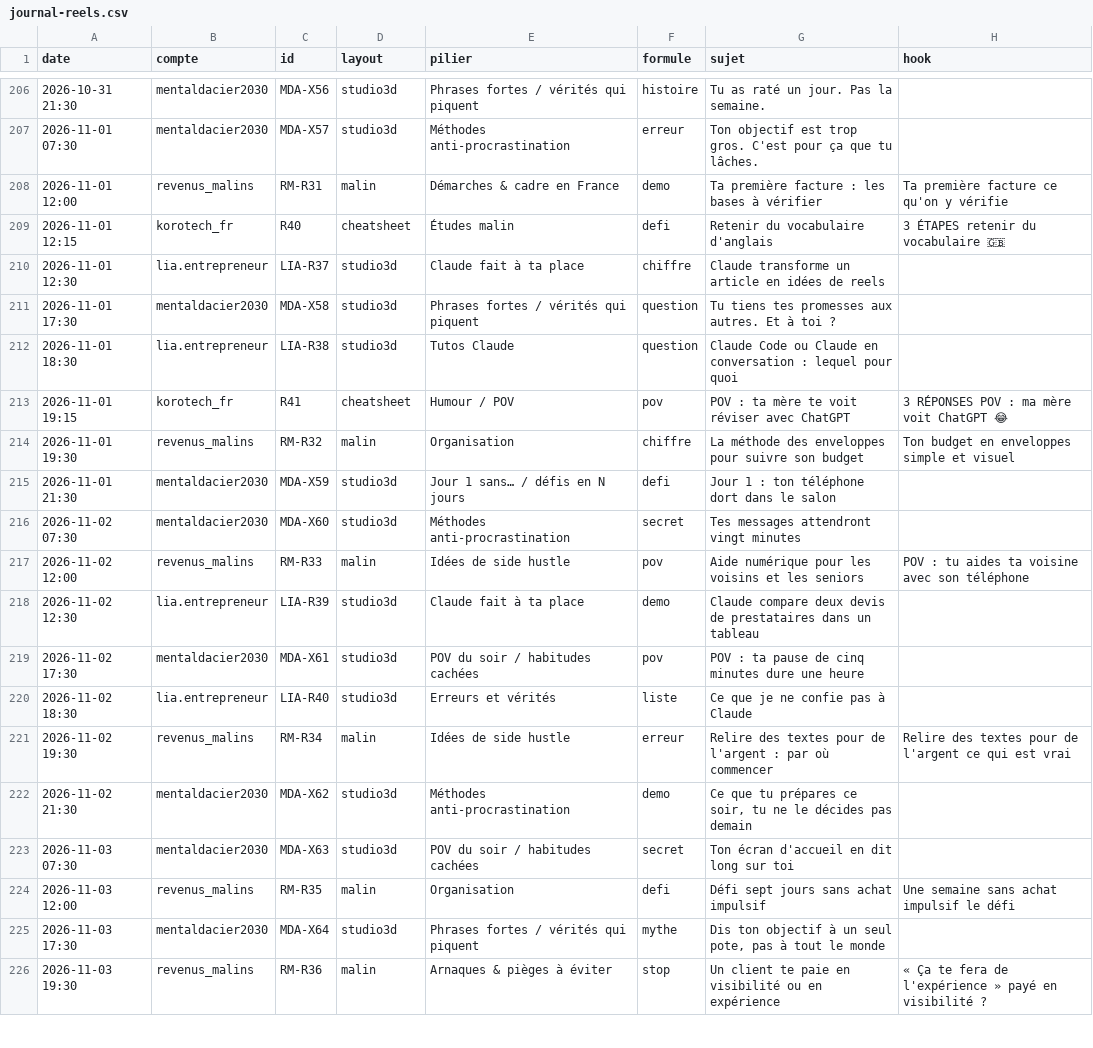
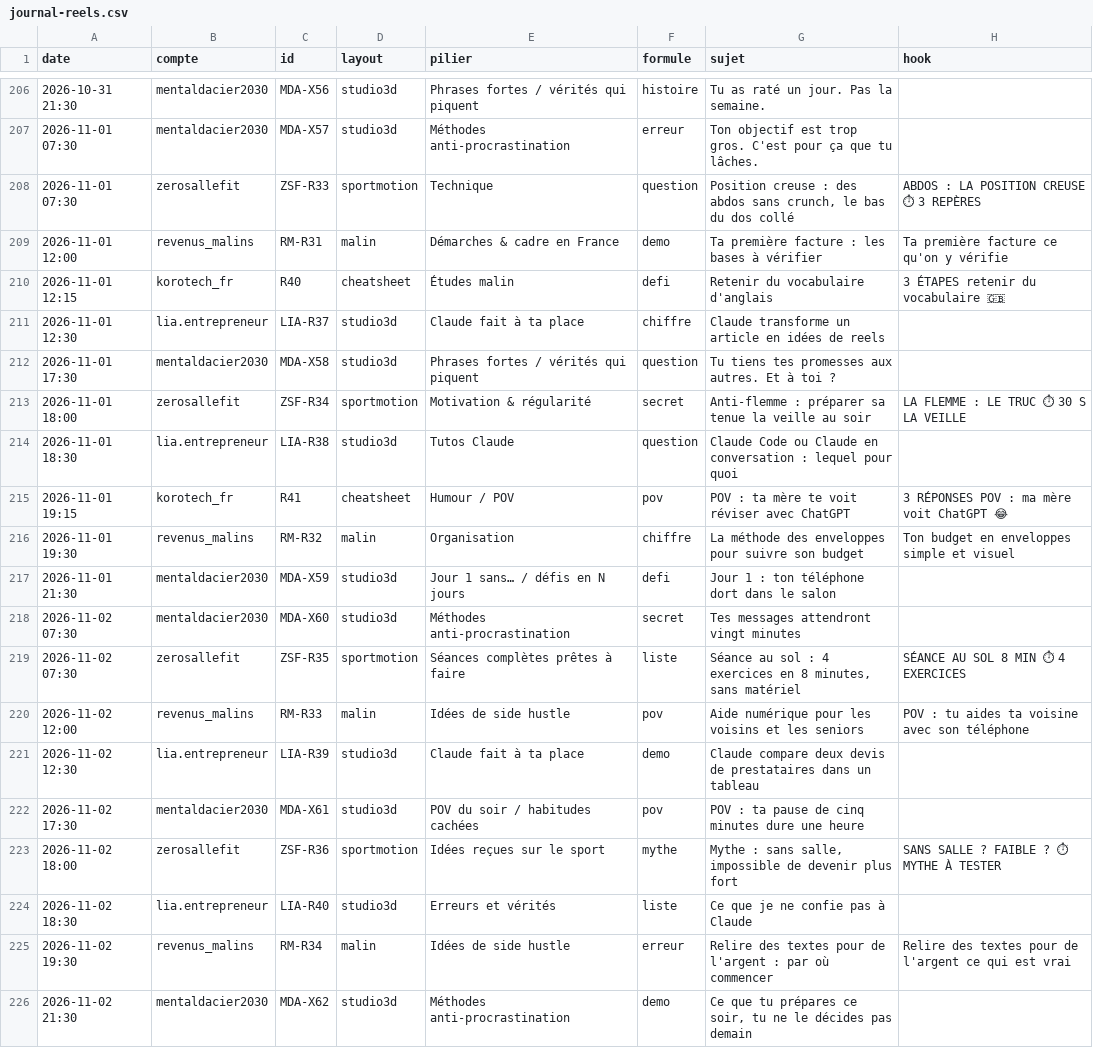
Before and after one commit to izac07/korotech-media, a CSV file: journal-reels.csv, drawn as a sheet; only a part is shown, gaps mark what is left out; the shorter side is filled out with more unchanged rows.

```diff
--- a/journal-reels.csv
+++ b/journal-reels.csv
@@ -207,2 +207,3 @@ date;compte;id;layout;pilier;formule;sujet;hook
 2026-11-01 07:30;mentaldacier2030;MDA-X57;studio3d;Méthodes anti-procrastination;erreur;Ton objectif est trop gros. C'est pour ça que tu lâches.;
+2026-11-01 07:30;zerosallefit;ZSF-R33;sportmotion;Technique;question;Position creuse : des abdos sans crunch, le bas du dos collé;ABDOS : LA POSITION CREUSE ⏱ 3 REPÈRES
 2026-11-01 12:00;revenus_malins;RM-R31;malin;Démarches & cadre en France;demo;Ta première facture : les bases à vérifier;Ta première facture ce qu'on y vérifie
@@ -211,2 +212,3 @@ date;compte;id;layout;pilier;formule;sujet;hook
 2026-11-01 17:30;mentaldacier2030;MDA-X58;studio3d;Phrases fortes / vérités qui piquent;question;Tu tiens tes promesses aux autres. Et à toi ?;
+2026-11-01 18:00;zerosallefit;ZSF-R34;sportmotion;Motivation & régularité;secret;Anti-flemme : préparer sa tenue la veille au soir;LA FLEMME : LE TRUC ⏱ 30 S LA VEILLE
 2026-11-01 18:30;lia.entrepreneur;LIA-R38;studio3d;Tutos Claude;question;Claude Code ou Claude en conversation : lequel pour quoi;
@@ -216,2 +218,3 @@ date;compte;id;layout;pilier;formule;sujet;hook
 2026-11-02 07:30;mentaldacier2030;MDA-X60;studio3d;Méthodes anti-procrastination;secret;Tes messages attendront vingt minutes;
+2026-11-02 07:30;zerosallefit;ZSF-R35;sportmotion;Séances complètes prêtes à faire;liste;Séance au sol : 4 exercices en 8 minutes, sans matériel;SÉANCE AU SOL 8 MIN ⏱ 4 EXERCICES
 2026-11-02 12:00;revenus_malins;RM-R33;malin;Idées de side hustle;pov;Aide numérique pour les voisins et les seniors;POV : tu aides ta voisine avec son téléphone
@@ -219,2 +222,3 @@ date;compte;id;layout;pilier;formule;sujet;hook
 2026-11-02 17:30;mentaldacier2030;MDA-X61;studio3d;POV du soir / habitudes cachées;pov;POV : ta pause de cinq minutes dure une heure;
+2026-11-02 18:00;zerosallefit;ZSF-R36;sportmotion;Idées reçues sur le sport;mythe;Mythe : sans salle, impossible de devenir plus fort;SANS SALLE ? FAIBLE ? ⏱ MYTHE À TESTER
 2026-11-02 18:30;lia.entrepreneur;LIA-R40;studio3d;Erreurs et vérités;liste;Ce que je ne confie pas à Claude;
```
Also changed, not shown: 1 other file.
